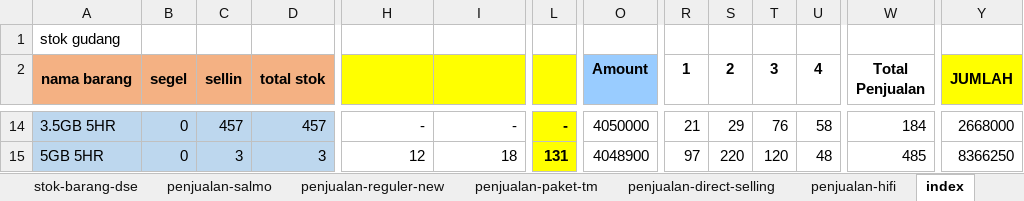
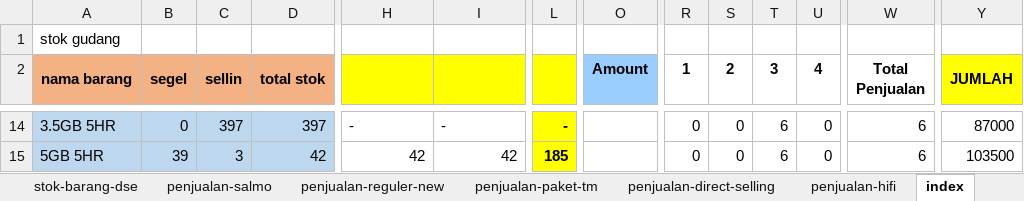
Before and after one commit to andisianday393-byte/MC-SAGARANTEN.WEB, an Excel workbook: index-data.xlsx, sheet index, drawn as a sheet; only a part is shown, gaps mark what is left out; values as stored, in another font and other column widths than the file's, no borders; conditional formats not drawn; the diff covers the shown part only; the diff names each change by its address in the sheet, - before the commit and + after, or states it on an @@ line.

```diff
--- a/index-data.xlsx (sheet index)
+++ b/index-data.xlsx (sheet index)
-C14 (sellin): 457
+C14 (sellin): 397
-D14 (total stok): 457
+D14 (total stok): 397
-H14:I14 alignment: right
+H14:I14 alignment: left
-O14 (Amount): 4050000
+O14 (Amount): (empty)
-R14 (1): 21
+R14 (1): 0
-S14 (2): 29
+S14 (2): 0
-T14 (3): 76
+T14 (3): 6
-U14 (4): 58
+U14 (4): 0
-W14 (Total Penjualan): 184
+W14 (Total Penjualan): 6
-Y14 (JUMLAH): 2668000
+Y14 (JUMLAH): 87000
-B15 (segel): 0
+B15 (segel): 39
-D15 (total stok): 3
+D15 (total stok): 42
-H15: 12
+H15: 42
-I15: 18
+I15: 42
-L15: 131
+L15: 185
-O15 (Amount): 4048900
+O15 (Amount): (empty)
-R15 (1): 97
+R15 (1): 0
-S15 (2): 220
+S15 (2): 0
-T15 (3): 120
+T15 (3): 6
-U15 (4): 48
+U15 (4): 0
-W15 (Total Penjualan): 485
+W15 (Total Penjualan): 6
-Y15 (JUMLAH): 8366250
+Y15 (JUMLAH): 103500
```
Also changed, not shown: 1 added row, 2 removed rows, 121 edited cells and cell formats elsewhere in this sheet, sheet penjualan-reguler-new, sheet stok-barang-dse, sheet stok-gudang, sheet penjualan-hifi, sheet penjualan-salmo.
